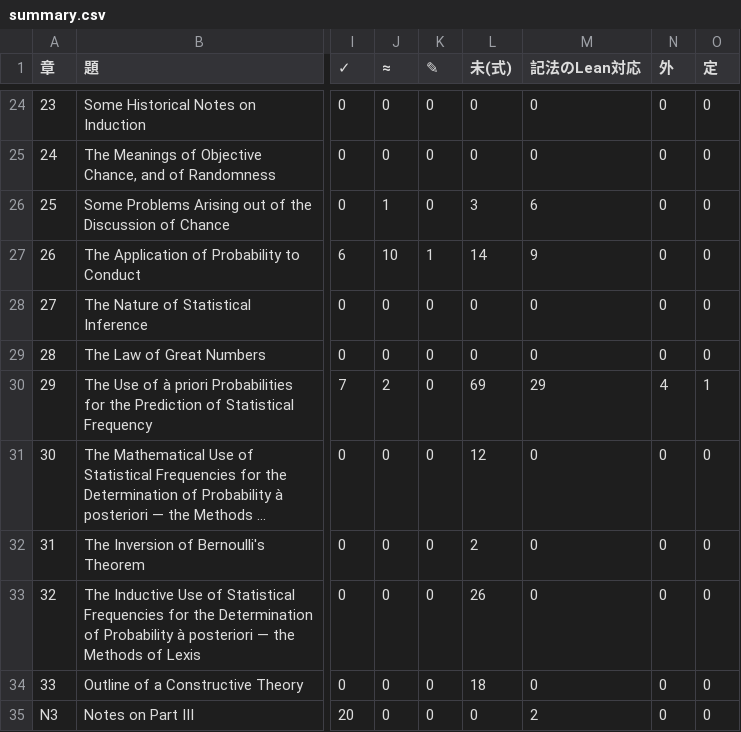
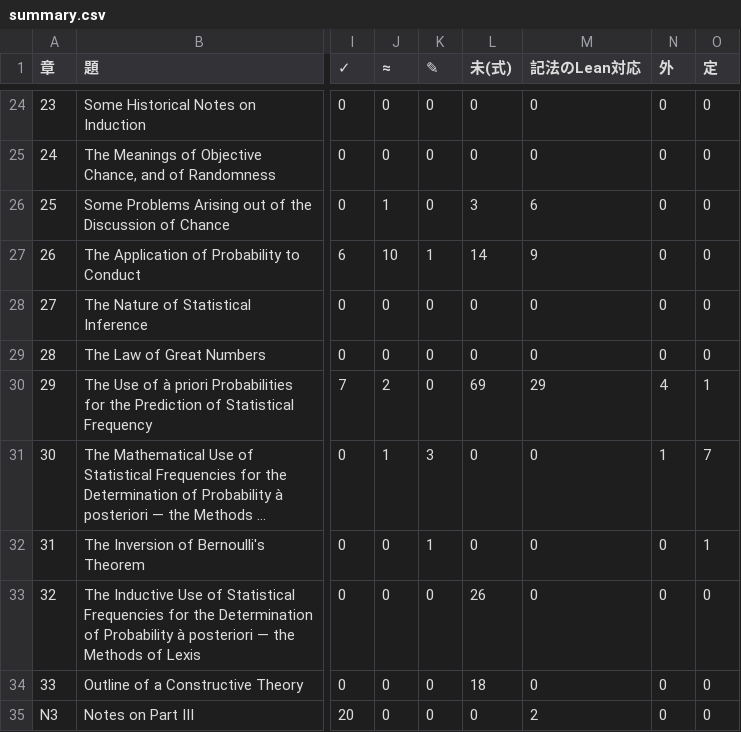
Before and after one commit to kazzarai/keynes-treatise-lean-audit, a CSV file: docs/全数台帳/summary.csv, drawn as a sheet; only a part is shown, gaps mark what is left out; long unchanged cells end in …; the diff names each change by its address in the sheet, - before the commit and + after, or states it on an @@ line.

```diff
--- a/docs/全数台帳/summary.csv
+++ b/docs/全数台帳/summary.csv
-J31 (≈): 0
+J31 (≈): 1
-K31 (✎): 0
+K31 (✎): 3
-L31 (未(式)): 12
+L31 (未(式)): 0
-N31 (外): 0
+N31 (外): 1
-O31 (定): 0
+O31 (定): 7
-K32 (✎): 0
+K32 (✎): 1
-L32 (未(式)): 2
+L32 (未(式)): 0
-O32 (定): 0
+O32 (定): 1
```
Also changed, not shown: 8 other files.
